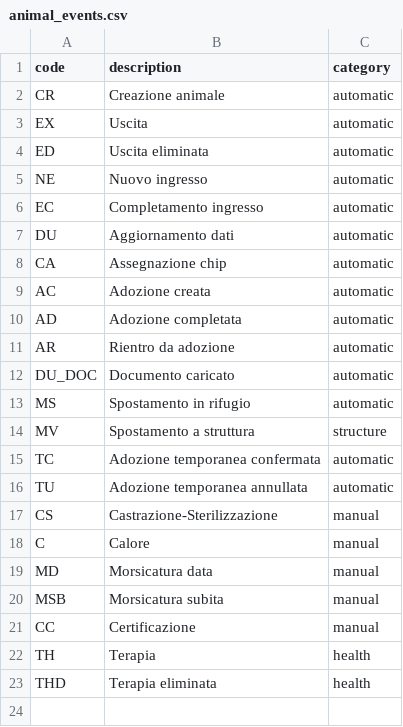
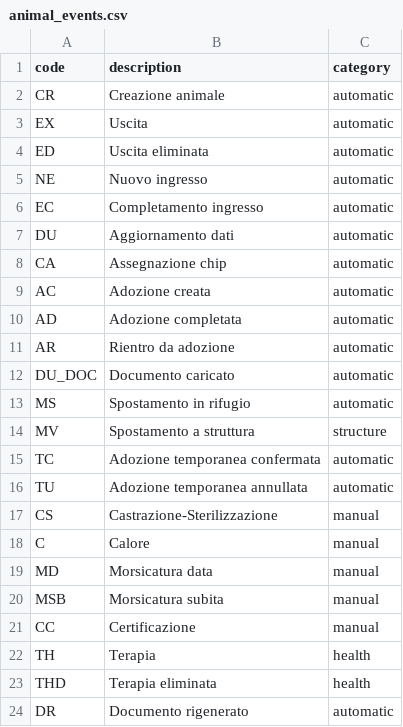
Before and after one commit to samu9/hermadata, a CSV file: backend/hermadata/database/alembic/initial_data/animal_events.csv, drawn as a sheet.

```diff
--- a/backend/hermadata/database/alembic/initial_data/animal_events.csv
+++ b/backend/hermadata/database/alembic/initial_data/animal_events.csv
@@ -23 +23,2 @@ TH,Terapia,health
 THD,Terapia eliminata,health
+DR,Documento rigenerato,automatic
```
Also changed, not shown: 3 other files.
